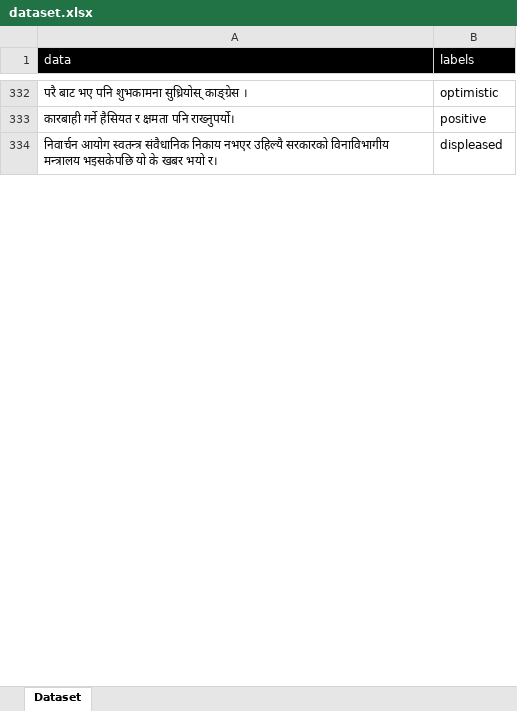
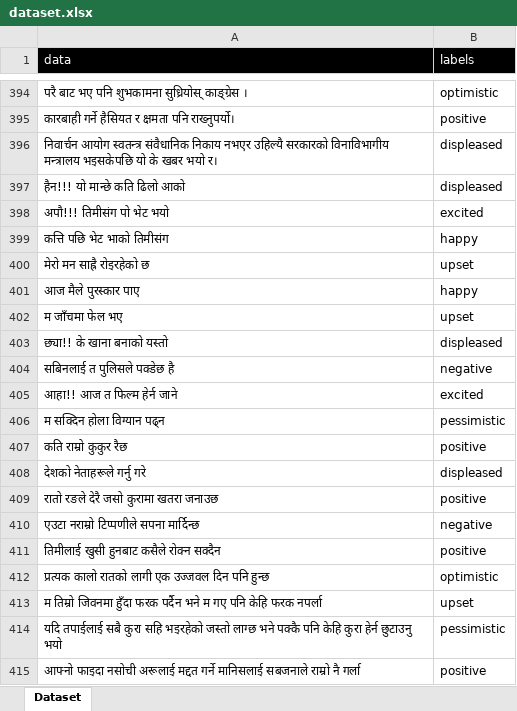
Before and after one commit to sabintiwari/SentimentAnalysis, an Excel workbook: data/dataset.xlsx, sheet Dataset, drawn as a sheet; only a part is shown, gaps mark what is left out; values as stored, in another font and other column widths than the file's, no borders; the diff covers the shown part only; the diff names each change by its address in the sheet, - before the commit and + after, or states it on an @@ line.

```diff
--- a/data/dataset.xlsx (sheet Dataset)
+++ b/data/dataset.xlsx (sheet Dataset)
+row 397: हैन!!! यो मान्छे कति ढिलो आको | displeased
+row 398: अपौ!!! तिमीसंग पो भेट भयो | excited
+row 399: कत्ति पछि भेट भाको तिमीसंग | happy
+row 400: मेरो मन साह्रै रोइरहेको छ | upset
+row 401: आज मैले पुरस्कार पाए | happy
+row 402: म जाँचमा फेल भए | upset
+row 403: छ्या!! के खाना बनाको यस्तो | displeased
+row 404: सबिनलाई त पुलिसले पक्डेछ है | negative
+row 405: आहा!! आज त फिल्म हेर्न जाने | excited
+row 406: म सक्दिन होला विग्यान पढ्न | pessimistic
+row 407: कति राम्रो कुकुर रैछ | positive
+row 408: देशको नेताहरूले गर्नु गरे | displeased
+row 409: रातो रङले देरै जसो कुरामा खतरा जनाउछ | positive
+row 410: एउटा नराम्रो टिप्पणीले सपना मार्दिन्छ | negative
+row 411: तिमीलाई खुसी हुनबाट कसैले रोक्न सक्दैन | positive
+row 412: प्रत्यक कालो रातको लागी एक उज्जवल दिन पनि हुन्छ | optimistic
+row 413: म तिम्रो जिवनमा हुँदा फरक पर्दैन भने म गए पनि केहि फरक नपर्ला | upset
+row 414: यदि तपाईलाई सबै कुरा सहि भइरहेको जस्तो लाग्छ भने पक्कै पनि केहि कुरा हेर्न छुटाउनु भयो | pessimistic
+row 415: आफ्नो फाइदा नसोची अरूलाई मद्दत गर्ने मानिसलाई सबजनाले राम्रो नै गर्ला | positive
```
Also changed, not shown: 100 added rows, 1 removed row and 5 edited cells elsewhere in this sheet, 11 other files.
